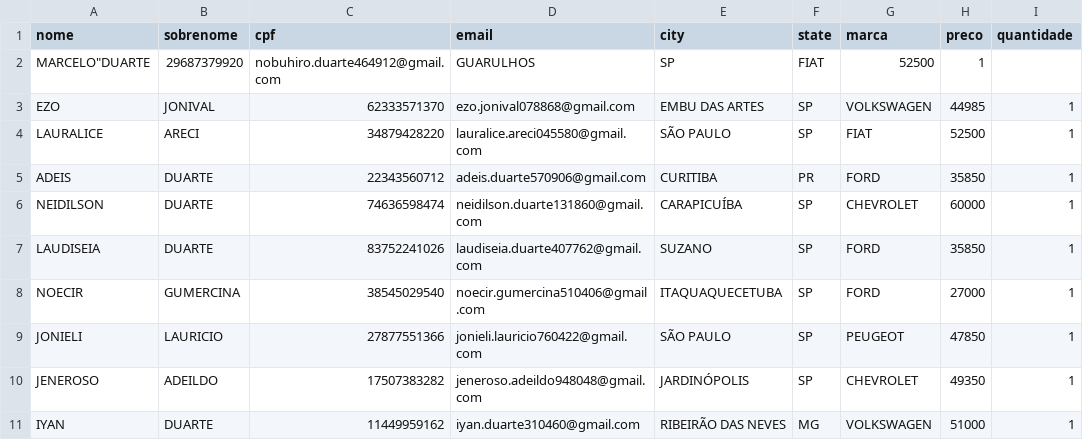
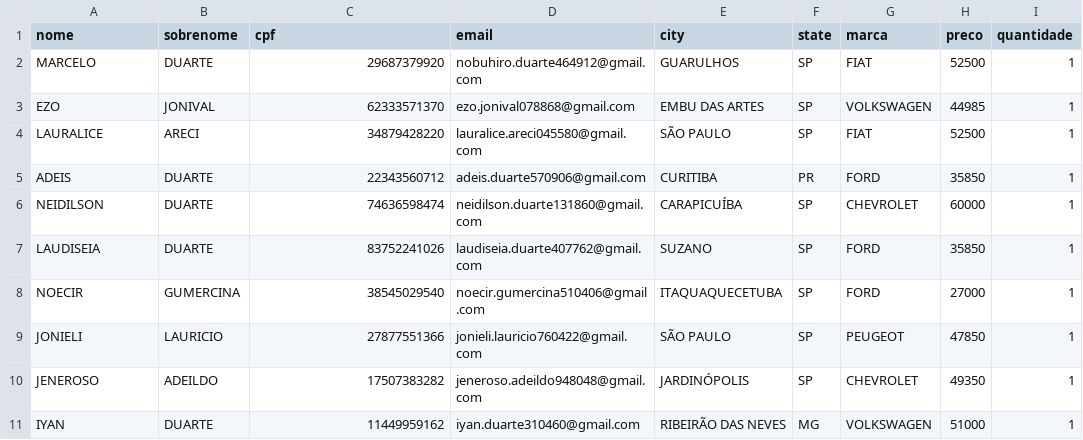
Before and after one commit to lucasandre22ti-boop/Arquivos_git, a CSV file: veículos_adquiridos_por_cliente.csv, drawn as a sheet; removed rows and columns are numbered as before the commit, all else as after; the diff names each change by its address in the sheet, - before the commit and + after, or states it on an @@ line.

Commit message:
Update veículos_adquiridos_por_cliente.csv

```diff
--- a/veículos_adquiridos_por_cliente.csv
+++ b/veículos_adquiridos_por_cliente.csv
-row 2: MARCELO"DUARTE | 29687379920 | nobuhiro.duarte464912@gmail.com | GUARULHOS | SP | FIAT | 52500 | 1
+row 2: MARCELO | DUARTE | 29687379920 | nobuhiro.duarte464912@gmail.com | GUARULHOS | SP | FIAT | 52500 | 1
```
